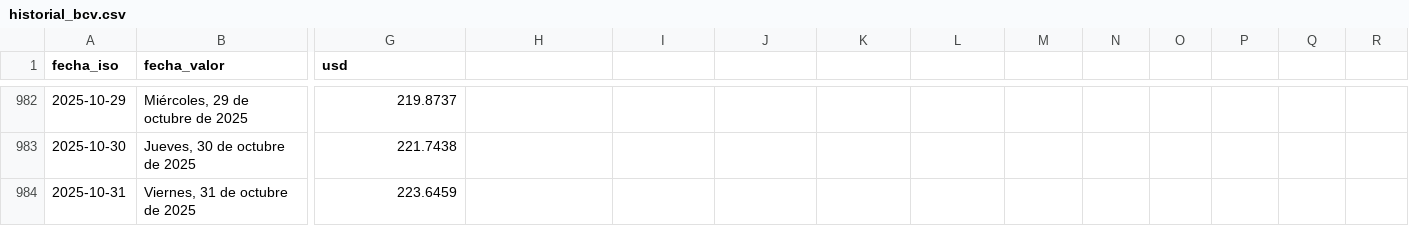
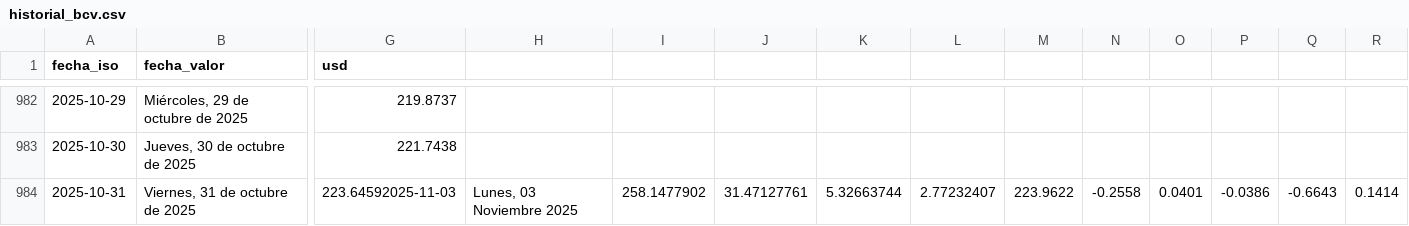
Before and after one commit to ESuarezPeraza/API-BCV, a CSV file: historial_bcv.csv, drawn as a sheet; only a part is shown, gaps mark what is left out; the diff names each change by its address in the sheet, - before the commit and + after, or states it on an @@ line.

Commit message:
Actualización automática de tasa BCV

```diff
--- a/historial_bcv.csv
+++ b/historial_bcv.csv
-G984 (usd): 223.6459
+G984 (usd): 223.64592025-11-03
-H984: (empty)
+H984: Lunes, 03 Noviembre 2025
-I984: (empty)
+I984: 258.1477902
-J984: (empty)
+J984: 31.47127761
-K984: (empty)
+K984: 5.32663744
-L984: (empty)
+L984: 2.77232407
-M984: (empty)
+M984: 223.9622
-N984: (empty)
+N984: -0.2558
-O984: (empty)
+O984: 0.0401
-P984: (empty)
+P984: -0.0386
-Q984: (empty)
+Q984: -0.6643
-R984: (empty)
+R984: 0.1414
```
